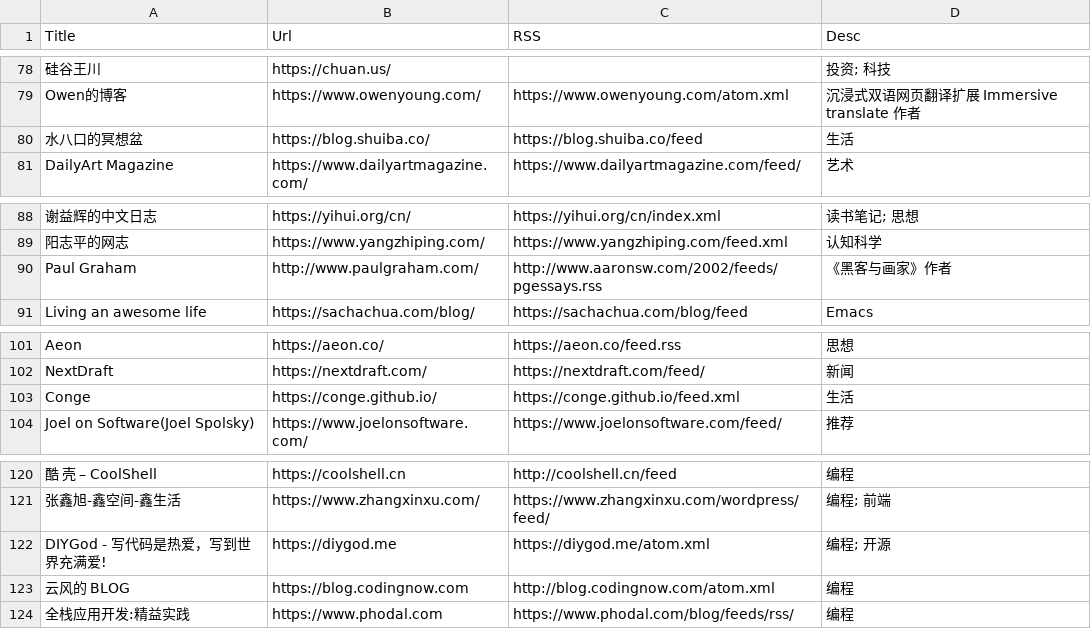
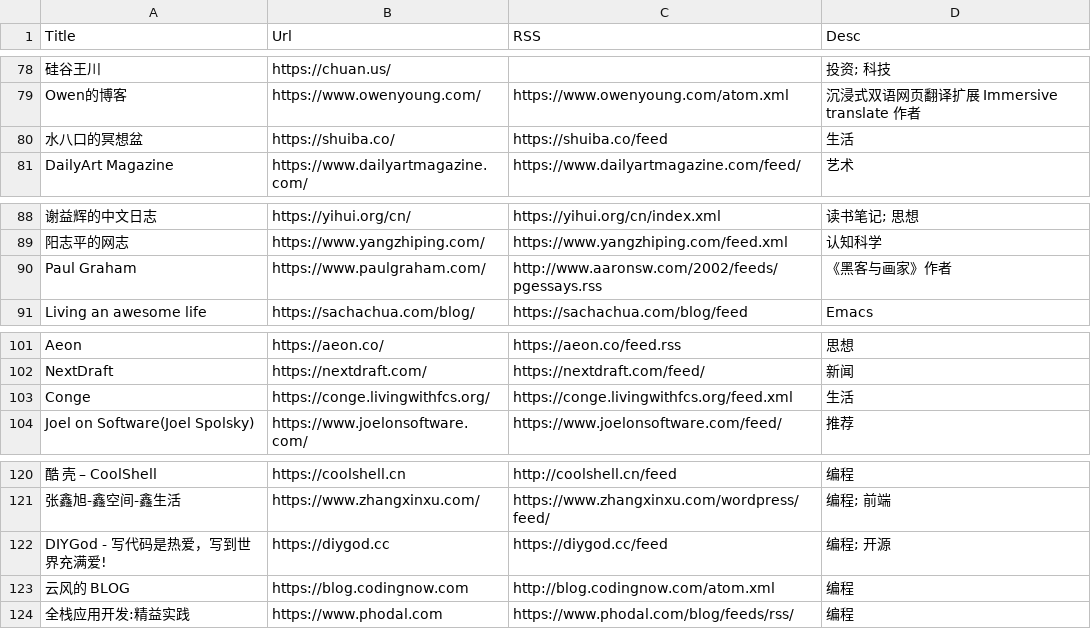
Before and after one commit to tianheg/feed, a CSV file: feeds-csv.csv, drawn as a sheet; only a part is shown, gaps mark what is left out; the diff names each change by its address in the sheet, - before the commit and + after, or states it on an @@ line.

Commit message:
Update feed URLs for several blogs

```diff
--- a/feeds-csv.csv
+++ b/feeds-csv.csv
-B80 (Url): https://blog.shuiba.co/
+B80 (Url): https://shuiba.co/
-C80 (RSS): https://blog.shuiba.co/feed
+C80 (RSS): https://shuiba.co/feed
-B90 (Url): http://www.paulgraham.com/
+B90 (Url): https://www.paulgraham.com/
-B103 (Url): https://conge.github.io/
+B103 (Url): https://conge.livingwithfcs.org/
-C103 (RSS): https://conge.github.io/feed.xml
+C103 (RSS): https://conge.livingwithfcs.org/feed.xml
-B122 (Url): https://diygod.me
+B122 (Url): https://diygod.cc
-C122 (RSS): https://diygod.me/atom.xml
+C122 (RSS): https://diygod.cc/feed
```
Also changed, not shown: 2 other files.
